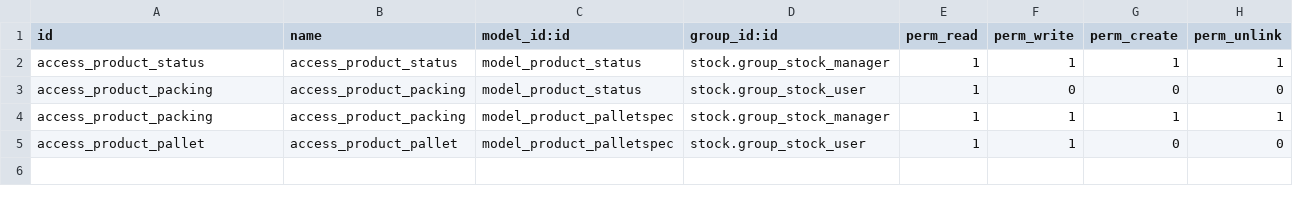
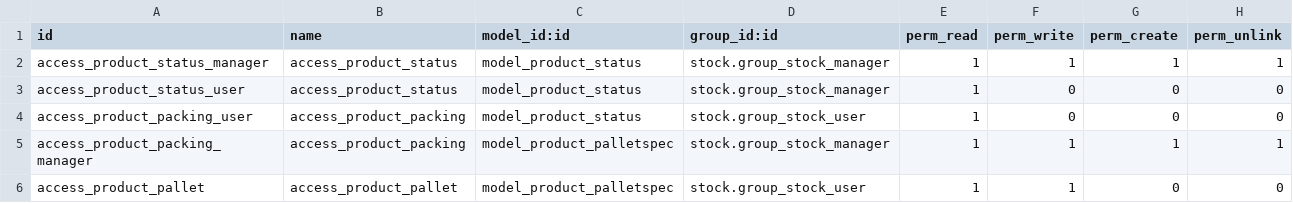
Before and after one commit to pkgu-odoo/wscs_onboarding_demo_task, a CSV file: wscs_product_extension/security/ir.model.access.csv, drawn as a sheet.

Commit message:
[FIX] wscs_product_extension: Improve security of wscs_product_extension and wscs_vendor_extension model

```diff
--- a/wscs_product_extension/security/ir.model.access.csv
+++ b/wscs_product_extension/security/ir.model.access.csv
@@ -1,5 +1,6 @@
 id,name,model_id:id,group_id:id,perm_read,perm_write,perm_create,perm_unlink
-access_product_status,access_product_status,model_product_status,stock.group_stock_manager,1,1,1,1
-access_product_packing,access_product_packing,model_product_status,stock.group_stock_user,1,0,0,0
-access_product_packing,access_product_packing,model_product_palletspec,stock.group_stock_manager,1,1,1,1
+access_product_status_manager,access_product_status,model_product_status,stock.group_stock_manager,1,1,1,1
+access_product_status_user,access_product_status,model_product_status,stock.group_stock_manager,1,0,0,0
+access_product_packing_user,access_product_packing,model_product_status,stock.group_stock_user,1,0,0,0
+access_product_packing_manager,access_product_packing,model_product_palletspec,stock.group_stock_manager,1,1,1,1
 access_product_pallet,access_product_pallet,model_product_palletspec,stock.group_stock_user,1,1,0,0
```
Also changed, not shown: wscs_vendor_extension/security/ir.model.access.csv, 3 other files.
